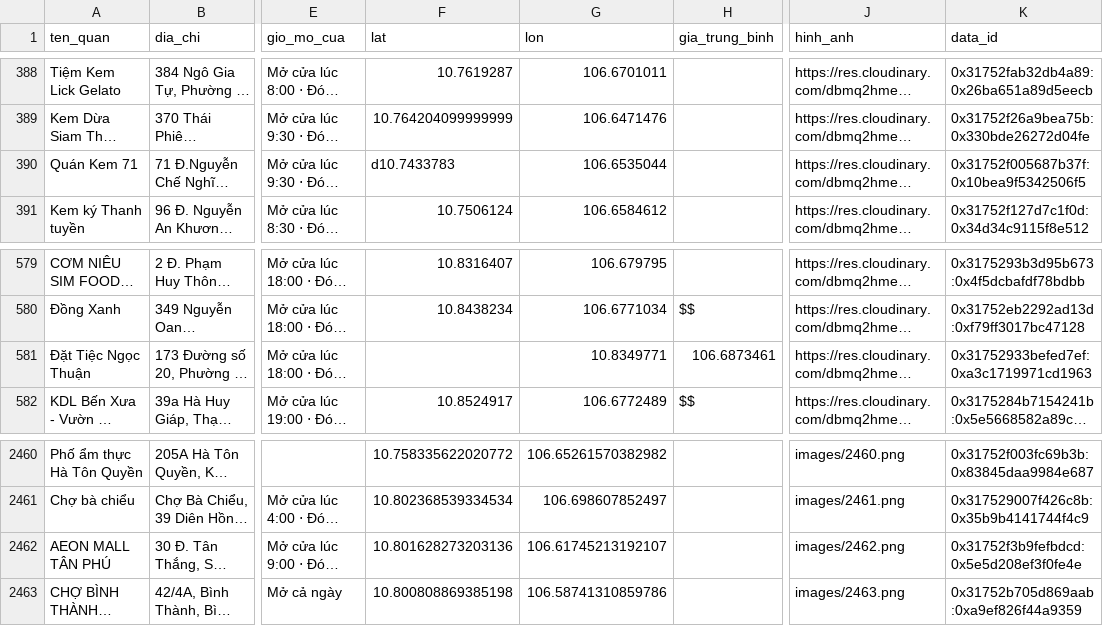
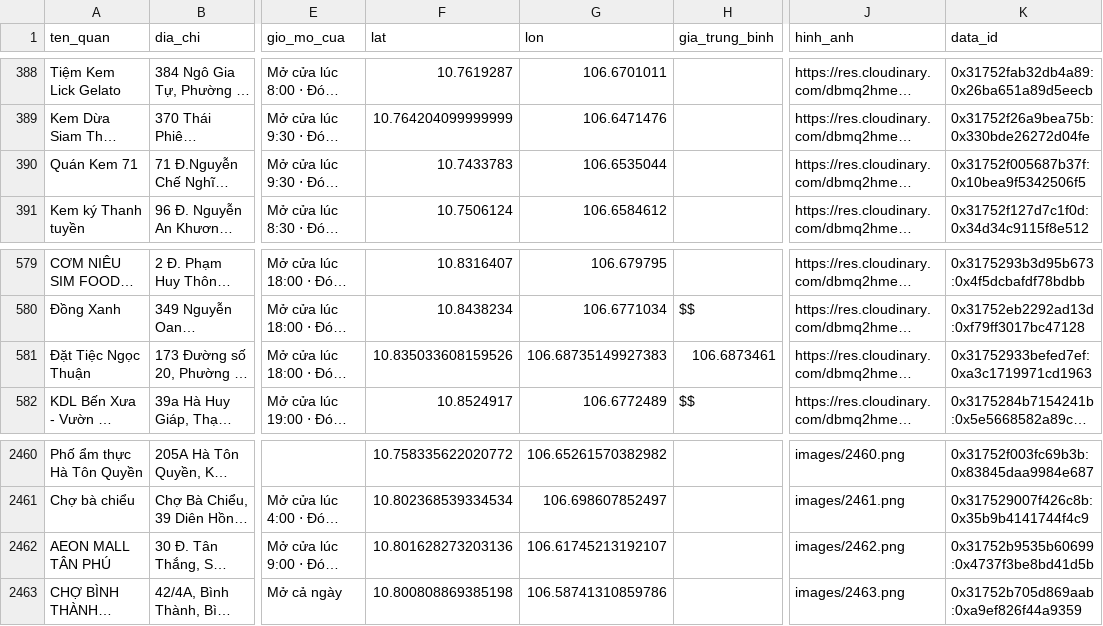
Before and after one commit to mkbang2411-oss/TDTT---U-I-A, a CSV file: backend/Data_with_flavor.csv, drawn as a sheet; only a part is shown, gaps mark what is left out; long unchanged cells end in …; the diff names each change by its address in the sheet, - before the commit and + after, or states it on an @@ line.

```diff
--- a/backend/Data_with_flavor.csv
+++ b/backend/Data_with_flavor.csv
-F390 (lat): d10.7433783
+F390 (lat): 10.7433783
-F581 (lat): (empty)
+F581 (lat): 10.835033608159526
-G581 (lon): 10.8349771
+G581 (lon): 106.68735149927383
-K2462 (data_id): 0x31752f3b9fefbdcd:0x5e5d208ef3f0fe4e
+K2462 (data_id): 0x31752b9535b60699:0x4737f3be8bd41d5b
```
Also changed, not shown: 6 other files.
